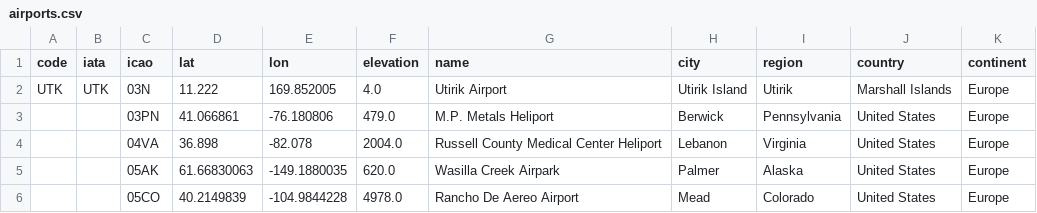
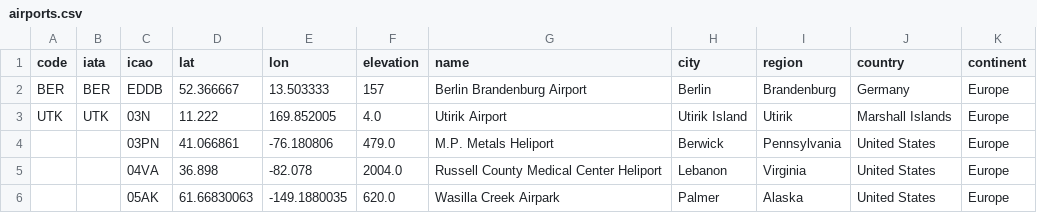
Before and after one commit to jc640/flightmaps, a CSV file: data/airports.csv, drawn as a sheet; only a part is shown; the shorter side is filled out with more unchanged rows.

Commit message:
Update airports.csv

```diff
--- a/data/airports.csv
+++ b/data/airports.csv
@@ -1,2 +1,3 @@
 code,iata,icao,lat,lon,elevation,name,city,region,country,continent
+BER,BER,EDDB,52.366667,13.503333,157,Berlin Brandenburg Airport,Berlin,Brandenburg,Germany,Europe
 UTK,UTK,03N,11.222,169.852005,4.0,Utirik Airport,Utirik Island,Utirik,Marshall Islands,Europe
```
